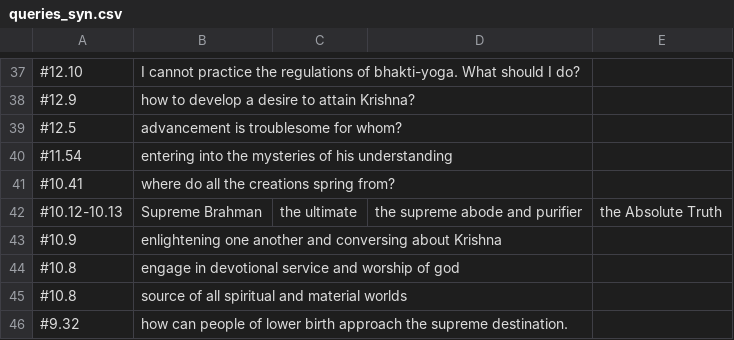
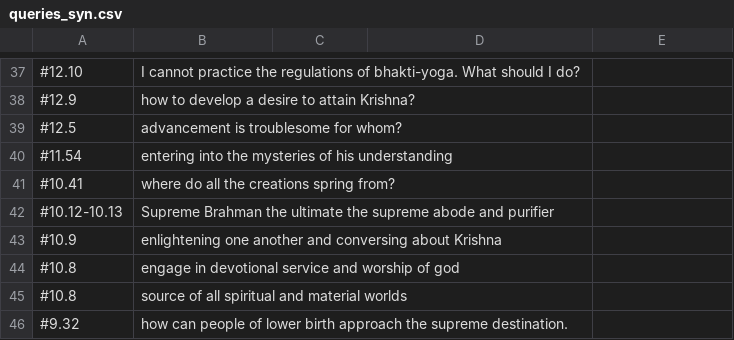
Before and after one commit to ashusala/Bhagavad_gita_IR, a CSV file: model/data/queries_syn.csv, drawn as a sheet; only a part is shown, gaps mark what is left out; removed rows and columns are numbered as before the commit, all else as after; the diff names each change by its address in the sheet, - before the commit and + after, or states it on an @@ line.

Commit message:
semantic queries incomplete

```diff
--- a/model/data/queries_syn.csv
+++ b/model/data/queries_syn.csv
-row 42: #10.12-10.13 | Supreme Brahman | the ultimate | the supreme abode and purifier | the Absolute Truth
+row 42: #10.12-10.13 | Supreme Brahman the ultimate the supreme abode and purifier
```
